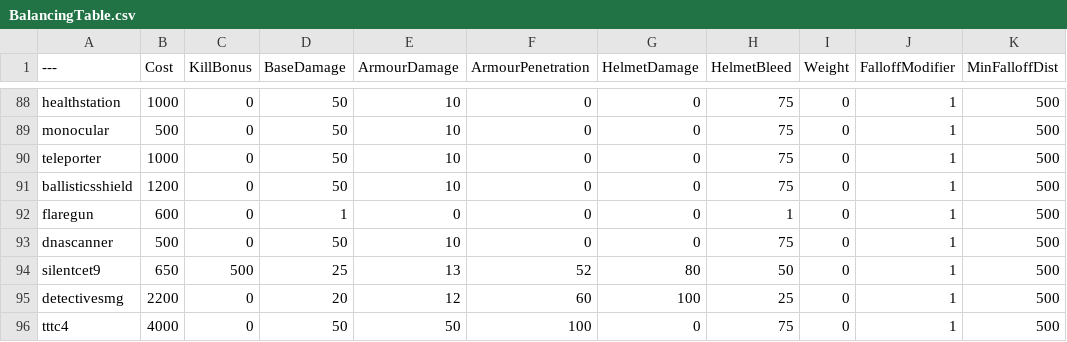
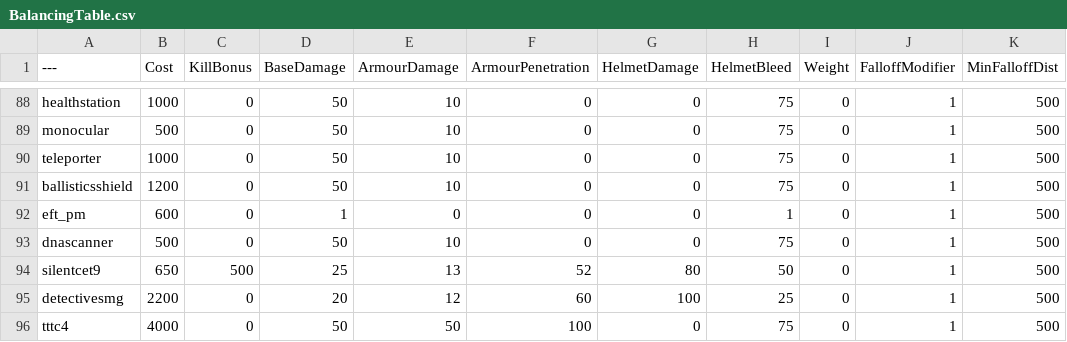
Before and after one commit to Mafuyu03/BalancingTable, a CSV file: BalancingTable.csv, drawn as a sheet; only a part is shown, gaps mark what is left out; the diff names each change by its address in the sheet, - before the commit and + after, or states it on an @@ line.

Commit message:
Update BalancingTable.csv

```diff
--- a/BalancingTable.csv
+++ b/BalancingTable.csv
-A92 (---): flaregun
+A92 (---): eft_pm
```
